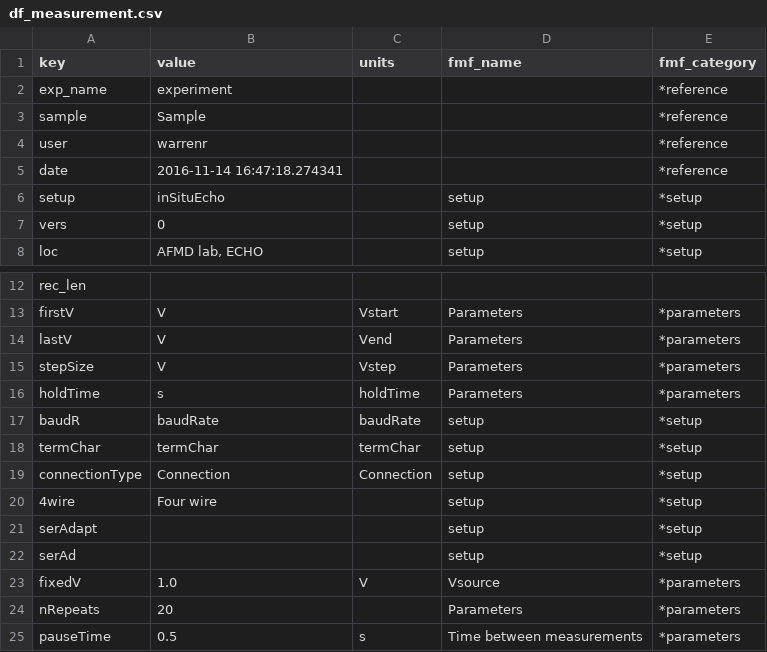
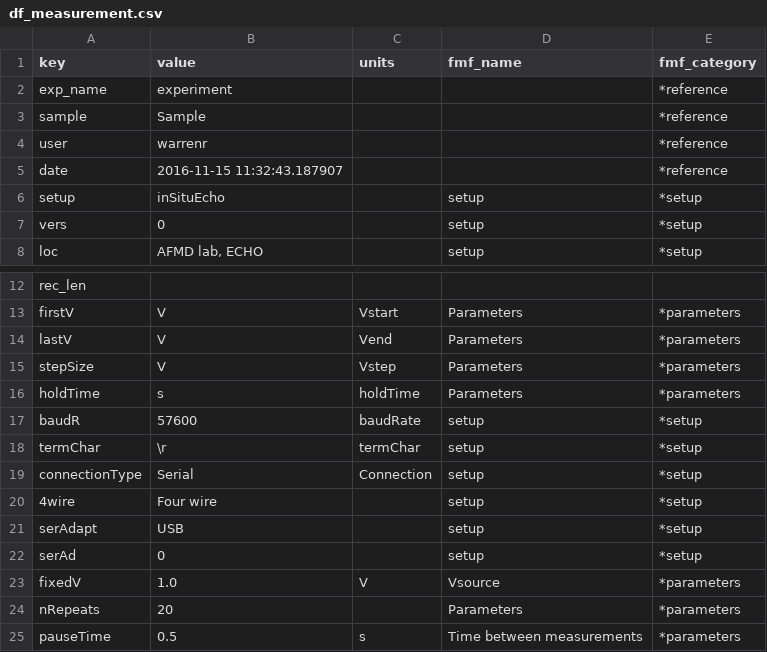
Before and after one commit to AFMD/conductivity-K2400, a CSV file: df_measurement.csv, drawn as a sheet; only a part is shown, gaps mark what is left out.

Commit message:
connection to keithley established

```diff
--- a/df_measurement.csv
+++ b/df_measurement.csv
@@ -4,3 +4,3 @@ sample,Sample,,,*reference
 user,warrenr,,,*reference
-date,2016-11-14 16:47:18.274341,,,*reference
+date,2016-11-15 11:32:43.187907,,,*reference
 setup,inSituEcho,,setup,*setup
@@ -16,8 +16,8 @@ stepSize,V,Vstep,Parameters,*parameters
 holdTime,s,holdTime,Parameters,*parameters
-baudR,baudRate,baudRate,setup,*setup
-termChar,termChar,termChar,setup,*setup
-connectionType,Connection,Connection,setup,*setup
+baudR,57600,baudRate,setup,*setup
+termChar,\r,termChar,setup,*setup
+connectionType,Serial,Connection,setup,*setup
 4wire,Four wire,,setup,*setup
-serAdapt,,,setup,*setup
-serAd,,,setup,*setup
+serAdapt,USB,,setup,*setup
+serAd,0,,setup,*setup
 fixedV,1.0,V,Vsource,*parameters
```
Also changed, not shown: 5 other files.
